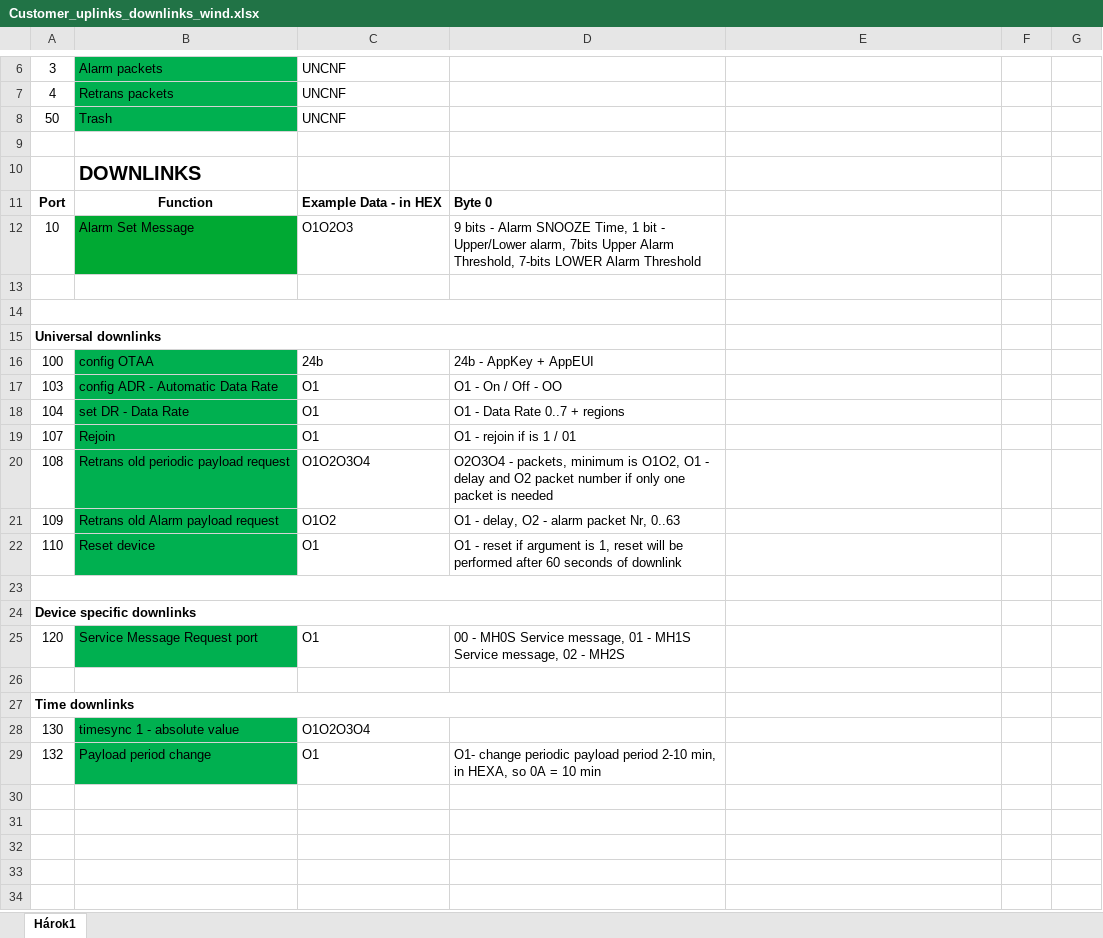
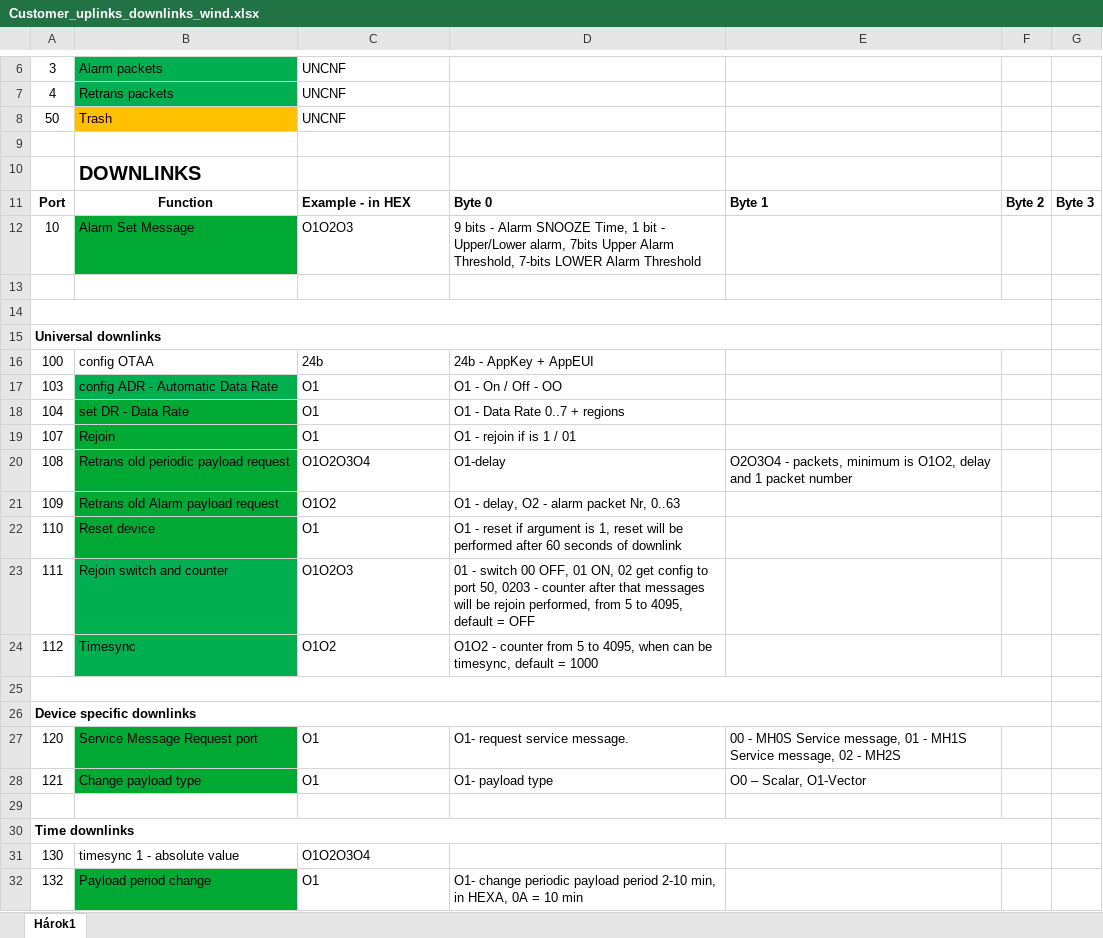
Before and after one commit to barani-design/P_SRC_device_decoders, an Excel workbook: Lora_and_SigFox_Devices/MeteoWind_IoT_Pro_Gen2/Customer_uplinks_downlinks_wind.xlsx, sheet Hárok1, drawn as a sheet; only a part is shown, gaps mark what is left out; values as stored, in another font and other column widths than the file's, no borders; removed rows and columns are numbered as before the commit, all else as after; the diff names each change by its address in the sheet, - before the commit and + after, or states it on an @@ line.

```diff
--- a/Lora_and_SigFox_Devices/MeteoWind_IoT_Pro_Gen2/Customer_uplinks_downlinks_wind.xlsx (sheet Hárok1)
+++ b/Lora_and_SigFox_Devices/MeteoWind_IoT_Pro_Gen2/Customer_uplinks_downlinks_wind.xlsx (sheet Hárok1)
-B8 fill: #00B050
+B8 fill: #FFC000
-C11: Example Data - in HEX
+C11: Example - in HEX
-E11: (empty)
+E11: Byte 1
-F11: (empty)
+F11: Byte 2
-G11: (empty)
+G11: Byte 3
-A14:D14 merged
+A14:F14 merged
-A15:D15 merged
+A15:F15 merged
-B16 fill: #00B050
+B16 fill: none
-B18:B22 fill: #00B050
+B18:B22 fill: #00A933
-D20: O2O3O4 - packets, minimum is O1O2, O1 - delay and O2 packet number if only one packet is needed
+D20: O1-delay
-E20: (empty)
+E20: O2O3O4 - packets, minimum is O1O2, delay and 1 packet number
+row 23: 111 | Rejoin switch and counter | O1O2O3 | 01 - switch 00 OFF, 01 ON, 02 get config to port 50, 0203 - counter after that messages will be rejoin performed, from 5 to 4095, default = OFF
+row 24: 112 | Timesync | O1O2 | O1O2 - counter from 5 to 4095, when can be timesync, default = 1000
-A23:D23 merged
+A25:F25 merged
-A24:D24 merged
+A26:F26 merged
-B27 fill: #00B050
+B27 fill: #00A933
-D27: 00 - MH0S Service message, 01 - MH1S Service message, 02 - MH2S
+D27: O1- request service message.
-E27: (empty)
+E27: 00 - MH0S Service message, 01 - MH1S Service message, 02 - MH2S
+row 28: 121 | Change payload type | O1 | O1- payload type | O0 – Scalar, O1-Vector
-A27:D27 merged
+A30:F30 merged
-B31 fill: #00B050
+B31 fill: none
-B32 fill: #00B050
+B32 fill: #00A933
-D32: …in HEXA, so 0A =…
+D32: …in HEXA, 0A =…
```
Also changed, not shown: Lora_and_SigFox_Devices/MeteoHelix_IoT_Pro_Gen2/Customer_uplinks_downlinks_helix.xlsx, Lora_and_SigFox_Devices/MeteoRain_IoT_Pro_Gen2/Customer_uplinks_downlinks_rain.xlsx.
